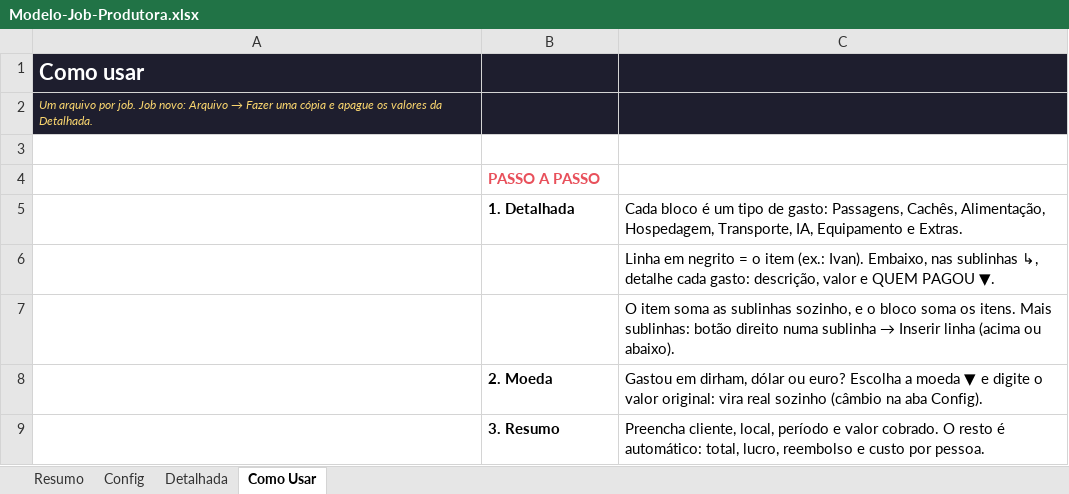
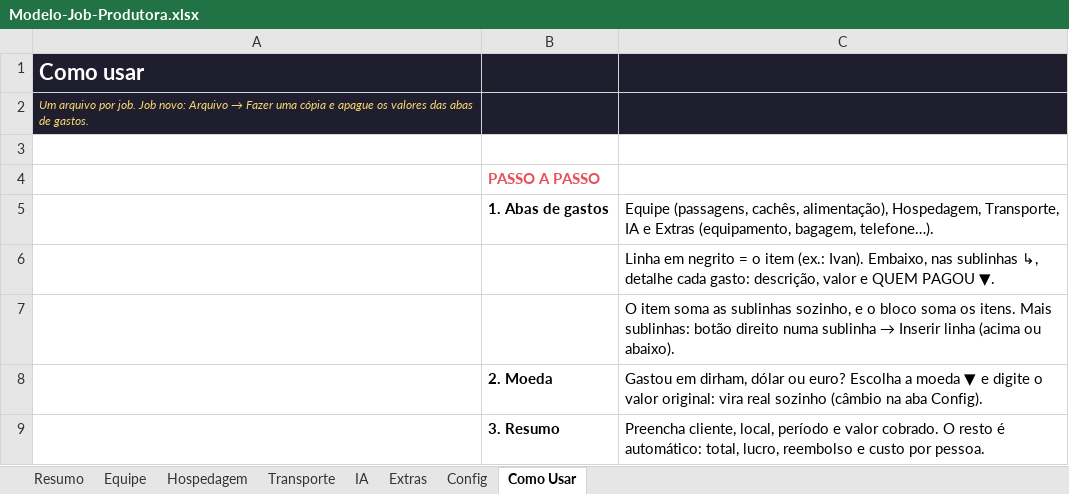
Before and after one commit to naviquadros-lab/CLAUDE, an Excel workbook: Modelo-Job-Produtora.xlsx, sheet Como Usar, drawn as a sheet; only a part is shown; values as stored, in another font and other column widths than the file's, no borders; removed rows and columns are numbered as before the commit, all else as after; the diff names each change by its address in the sheet, - before the commit and + after, or states it on an @@ line.

```diff
--- a/Modelo-Job-Produtora.xlsx (sheet Como Usar)
+++ b/Modelo-Job-Produtora.xlsx (sheet Como Usar)
-sheet tab: Detalhada
+sheet tab: Hospedagem
+sheet tab: Equipe
+sheet tab: Transporte
+sheet tab: IA
+sheet tab: Extras
@@ sheet tab order changed: Resumo | Equipe | Hospedagem | Transporte | IA | Extras | Config | Como Usar @@
-A2: …os valores da Detalhada.
+A2: …os valores das abas de gastos.
-row 5:  | 1. Detalhada | Cada bloco é um tipo de gasto: Passagens, Cachês, Alimentação, Hospedagem, Transporte, IA, Equipamento e Extras.
+row 5:  | 1. Abas de gastos | Equipe (passagens, cachês, alimentação), Hospedagem, Transporte, IA e Extras (equipamento, bagagem, telefone…).
```
Also changed, not shown: sheet Hospedagem, sheet Resumo, formulas that keep their value, hidden cells, Job-Armaf-Dubai.xlsx.
